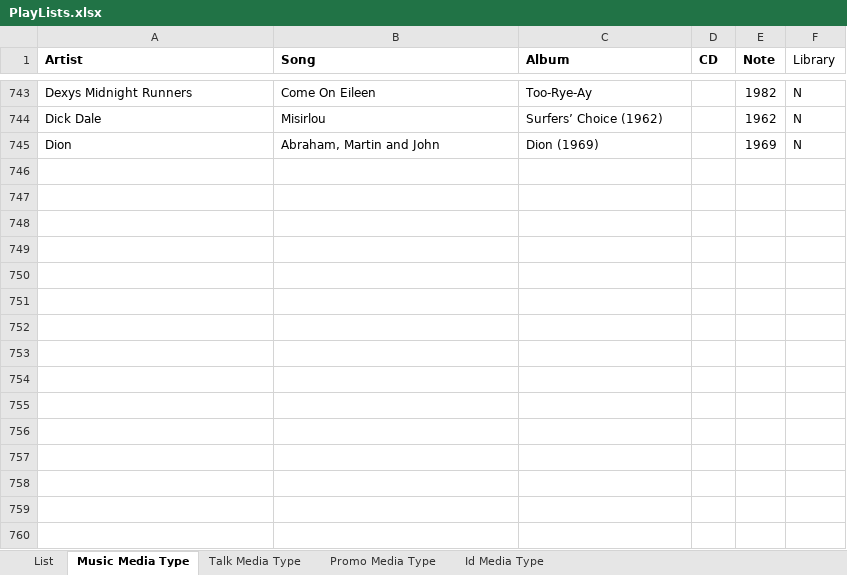
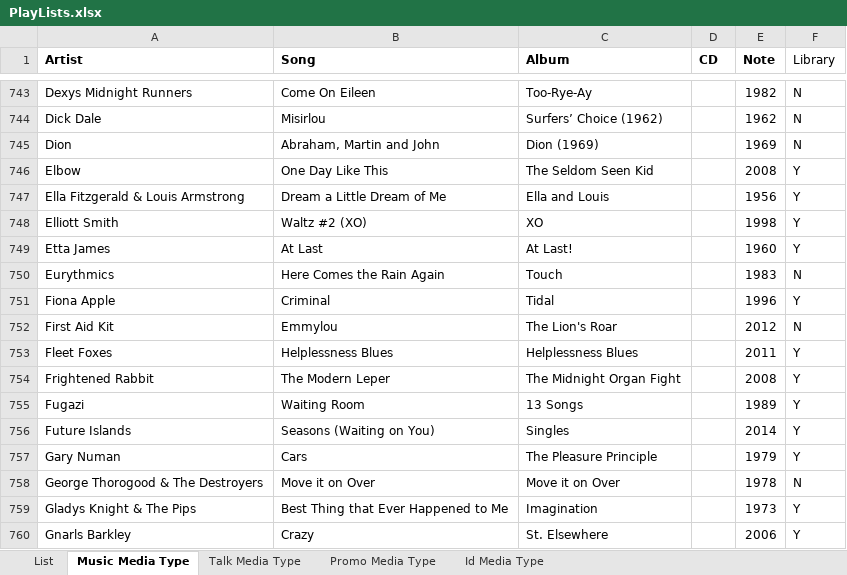
Before and after one commit to brianmcgrathnet/onlineradio, an Excel workbook: PlayLists.xlsx, sheet Music Media Type, drawn as a sheet; only a part is shown, gaps mark what is left out; values as stored, in another font and other column widths than the file's, no borders; the diff names each change by its address in the sheet, - before the commit and + after, or states it on an @@ line.

Commit message:
Update

```diff
--- a/PlayLists.xlsx (sheet Music Media Type)
+++ b/PlayLists.xlsx (sheet Music Media Type)
+row 746: Elbow | One Day Like This | The Seldom Seen Kid |  | 2008 | Y
+row 747: Ella Fitzgerald & Louis Armstrong | Dream a Little Dream of Me | Ella and Louis |  | 1956 | Y
+row 748: Elliott Smith | Waltz #2 (XO) | XO |  | 1998 | Y
+row 749: Etta James | At Last | At Last! |  | 1960 | Y
+row 750: Eurythmics | Here Comes the Rain Again | Touch |  | 1983 | N
+row 751: Fiona Apple | Criminal | Tidal |  | 1996 | Y
+row 752: First Aid Kit | Emmylou | The Lion's Roar |  | 2012 | N
+row 753: Fleet Foxes | Helplessness Blues | Helplessness Blues |  | 2011 | Y
+row 754: Frightened Rabbit | The Modern Leper | The Midnight Organ Fight |  | 2008 | Y
+row 755: Fugazi | Waiting Room | 13 Songs |  | 1989 | Y
+row 756: Future Islands | Seasons (Waiting on You) | Singles |  | 2014 | Y
+row 757: Gary Numan | Cars | The Pleasure Principle |  | 1979 | Y
+row 758: George Thorogood & The Destroyers | Move it on Over | Move it on Over |  | 1978 | N
+row 759: Gladys Knight & The Pips | Best Thing that Ever Happened to Me | Imagination |  | 1973 | Y
+row 760: Gnarls Barkley | Crazy | St. Elsewhere |  | 2006 | Y
```
Also changed, not shown: sheet List.
